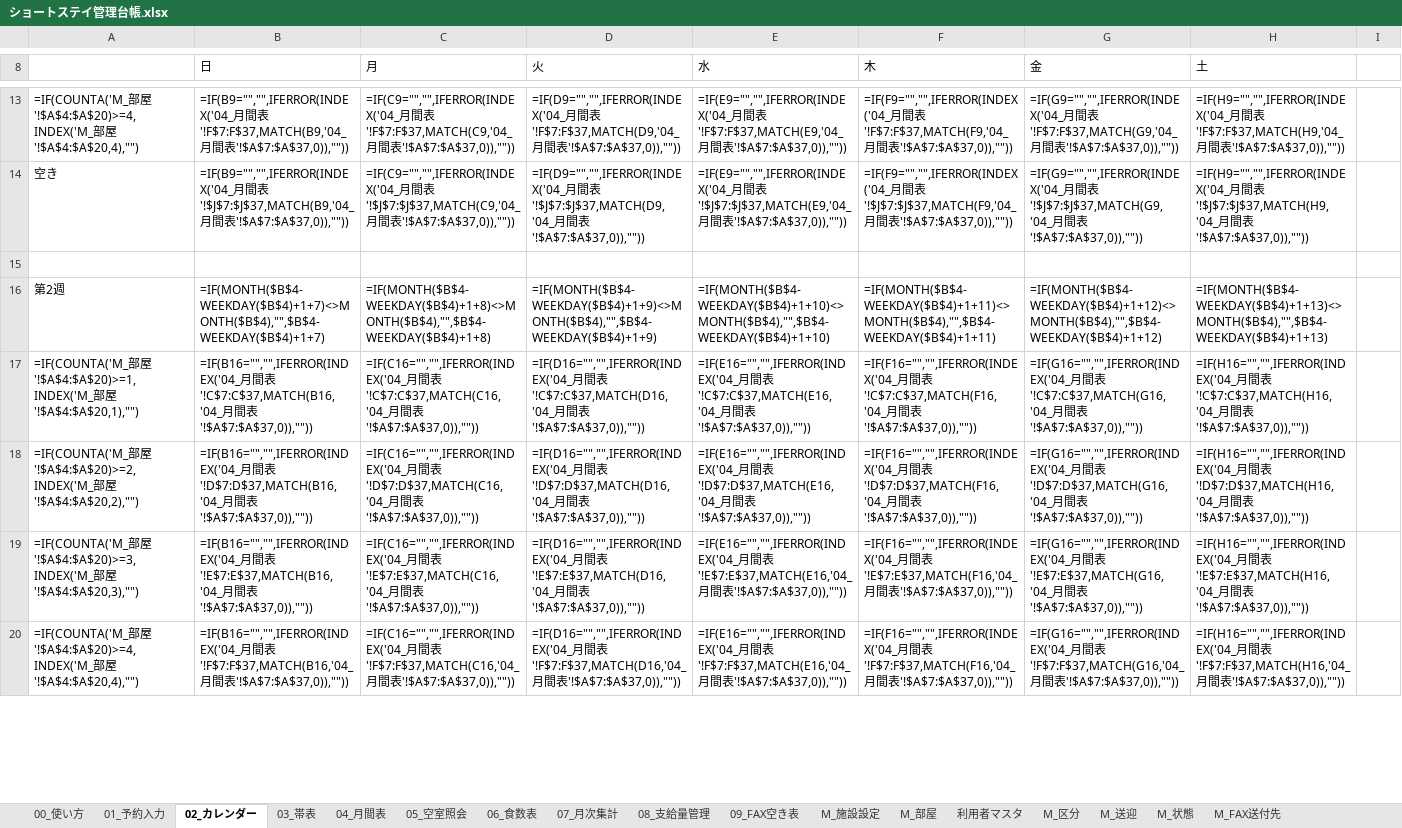
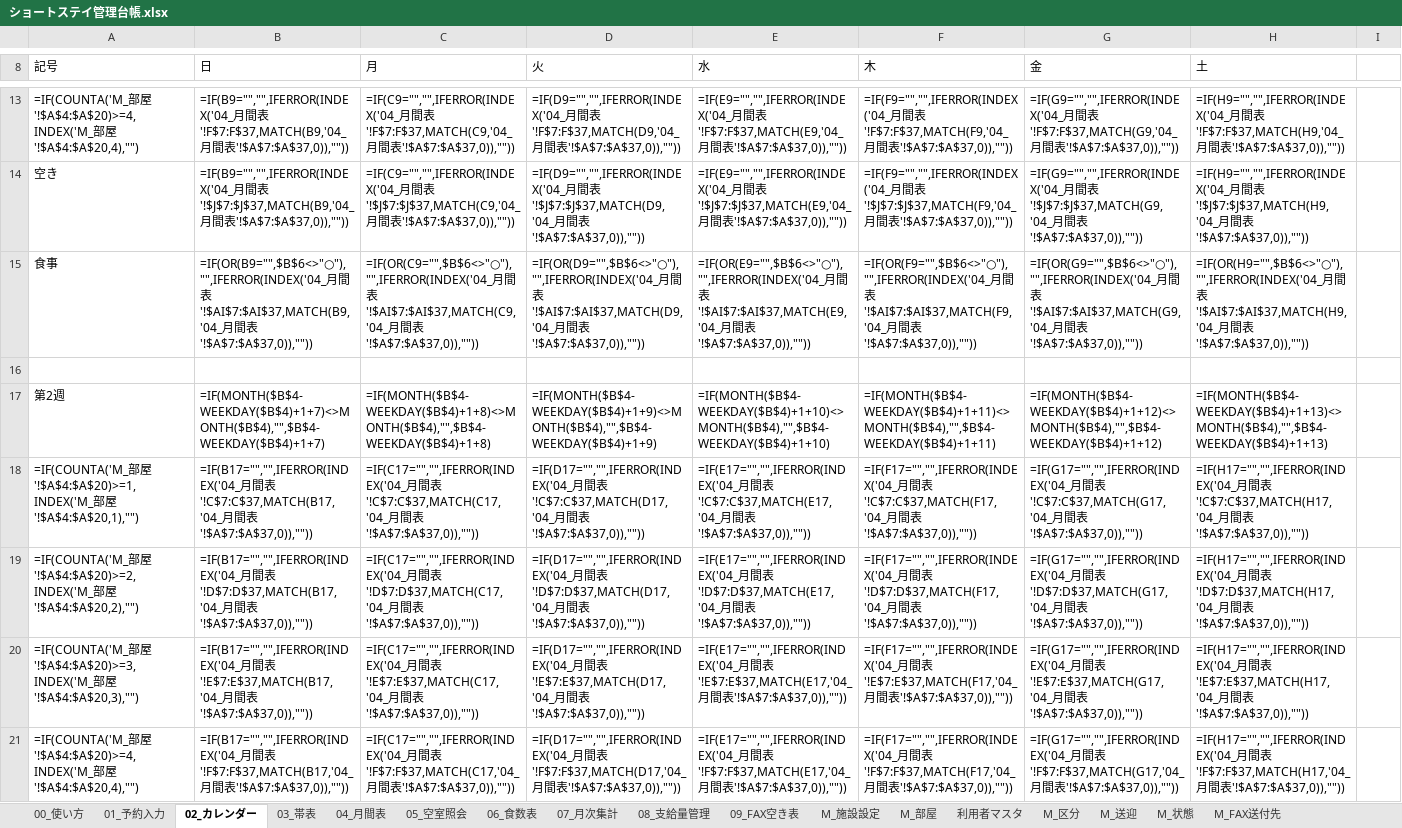
Before and after one commit to iketeru0919/gh-psychiatry-weekly-agent, an Excel workbook: build/ショートステイ管理台帳.xlsx, sheet 02_カレンダー, drawn as a sheet; only a part is shown, gaps mark what is left out; values as stored, in another font and other column widths than the file's, no cell formats; formulas without a stored value are shown as written; conditional formats not drawn; addresses are those after the commit; the diff covers the shown part only; the diff names each change by its address in the sheet, - before the commit and + after, or states it on an @@ line.

```diff
--- a/build/ショートステイ管理台帳.xlsx (sheet 02_カレンダー)
+++ b/build/ショートステイ管理台帳.xlsx (sheet 02_カレンダー)
-A8: (empty)
+A8: 記号
+row 15: 食事 | =IF(OR(B9="",$B$6<>"○"),"",IFERROR(INDEX('04_月間表'!$AI$7:$AI$37,MATCH(B9,'04_月間表'!$A$7:$A$37,0)),"")) | =IF(OR(C9="",$B$6<>"○"),"",IFERROR(INDEX('04_月間表'!$AI$7:$AI$37,MATCH(C9,'04_月間表'!$A$7:$A$37,0)),"")) | =IF(OR(D9="",$B$6<>"○"),"",IFERROR(INDEX('04_月間表'!$AI$7:$AI$37,MATCH(D9,'04_月間表'!$A$7:$A$37,0)),"")) | =IF(OR(E9="",$B$6<>"○"),"",IFERROR(INDEX('04_月間表'!$AI$7:$AI$37,MATCH(E9,'04_月間表'!$A$7:$A$37,0)),"")) | =IF(OR(F9="",$B$6<>"○"),"",IFERROR(INDEX('04_月間表'!$AI$7:$AI$37,MATCH(F9,'04_月間表'!$A$7:$A$37,0)),"")) | =IF(OR(G9="",$B$6<>"○"),"",IFERROR(INDEX('04_月間表'!$AI$7:$AI$37,MATCH(G9,'04_月間表'!$A$7:$A$37,0)),"")) | =IF(OR(H9="",$B$6<>"○"),"",IFERROR(INDEX('04_月間表'!$AI$7:$AI$37,MATCH(H9,'04_月間表'!$A$7:$A$37,0)),""))
-B18 (日): =IF(B16="","",IFERROR(INDEX('04_月間表'!C$7:C$37,MATCH(B16,'04_月間…
+B18 (日): =IF(B17="","",IFERROR(INDEX('04_月間表'!C$7:C$37,MATCH(B17,'04_月間…
-C18 (月): =IF(C16="","",IFERROR(INDEX('04_月間表'!C$7:C$37,MATCH(C16,'04_月間…
+C18 (月): =IF(C17="","",IFERROR(INDEX('04_月間表'!C$7:C$37,MATCH(C17,'04_月間…
-D18 (火): =IF(D16="","",IFERROR(INDEX('04_月間表'!C$7:C$37,MATCH(D16,'04_月間…
+D18 (火): =IF(D17="","",IFERROR(INDEX('04_月間表'!C$7:C$37,MATCH(D17,'04_月間…
-E18 (水): =IF(E16="","",IFERROR(INDEX('04_月間表'!C$7:C$37,MATCH(E16,'04_月間…
+E18 (水): =IF(E17="","",IFERROR(INDEX('04_月間表'!C$7:C$37,MATCH(E17,'04_月間…
-F18 (木): =IF(F16="","",IFERROR(INDEX('04_月間表'!C$7:C$37,MATCH(F16,'04_月間…
+F18 (木): =IF(F17="","",IFERROR(INDEX('04_月間表'!C$7:C$37,MATCH(F17,'04_月間…
-G18 (金): =IF(G16="","",IFERROR(INDEX('04_月間表'!C$7:C$37,MATCH(G16,'04_月間…
+G18 (金): =IF(G17="","",IFERROR(INDEX('04_月間表'!C$7:C$37,MATCH(G17,'04_月間…
-H18 (土): =IF(H16="","",IFERROR(INDEX('04_月間表'!C$7:C$37,MATCH(H16,'04_月間…
+H18 (土): =IF(H17="","",IFERROR(INDEX('04_月間表'!C$7:C$37,MATCH(H17,'04_月間…
-B19 (日): =IF(B16="","",IFERROR(INDEX('04_月間表'!D$7:D$37,MATCH(B16,'04_月間…
+B19 (日): =IF(B17="","",IFERROR(INDEX('04_月間表'!D$7:D$37,MATCH(B17,'04_月間…
-C19 (月): =IF(C16="","",IFERROR(INDEX('04_月間表'!D$7:D$37,MATCH(C16,'04_月間…
+C19 (月): =IF(C17="","",IFERROR(INDEX('04_月間表'!D$7:D$37,MATCH(C17,'04_月間…
-D19 (火): =IF(D16="","",IFERROR(INDEX('04_月間表'!D$7:D$37,MATCH(D16,'04_月間…
+D19 (火): =IF(D17="","",IFERROR(INDEX('04_月間表'!D$7:D$37,MATCH(D17,'04_月間…
-E19 (水): =IF(E16="","",IFERROR(INDEX('04_月間表'!D$7:D$37,MATCH(E16,'04_月間…
+E19 (水): =IF(E17="","",IFERROR(INDEX('04_月間表'!D$7:D$37,MATCH(E17,'04_月間…
-F19 (木): =IF(F16="","",IFERROR(INDEX('04_月間表'!D$7:D$37,MATCH(F16,'04_月間…
+F19 (木): =IF(F17="","",IFERROR(INDEX('04_月間表'!D$7:D$37,MATCH(F17,'04_月間…
-G19 (金): =IF(G16="","",IFERROR(INDEX('04_月間表'!D$7:D$37,MATCH(G16,'04_月間…
+G19 (金): =IF(G17="","",IFERROR(INDEX('04_月間表'!D$7:D$37,MATCH(G17,'04_月間…
-H19 (土): =IF(H16="","",IFERROR(INDEX('04_月間表'!D$7:D$37,MATCH(H16,'04_月間…
+H19 (土): =IF(H17="","",IFERROR(INDEX('04_月間表'!D$7:D$37,MATCH(H17,'04_月間…
-B20 (日): =IF(B16="","",IFERROR(INDEX('04_月間表'!E$7:E$37,MATCH(B16,'04_月間…
+B20 (日): =IF(B17="","",IFERROR(INDEX('04_月間表'!E$7:E$37,MATCH(B17,'04_月間…
-C20 (月): =IF(C16="","",IFERROR(INDEX('04_月間表'!E$7:E$37,MATCH(C16,'04_月間…
+C20 (月): =IF(C17="","",IFERROR(INDEX('04_月間表'!E$7:E$37,MATCH(C17,'04_月間…
-D20 (火): =IF(D16="","",IFERROR(INDEX('04_月間表'!E$7:E$37,MATCH(D16,'04_月間…
+D20 (火): =IF(D17="","",IFERROR(INDEX('04_月間表'!E$7:E$37,MATCH(D17,'04_月間…
-E20 (水): =IF(E16="","",IFERROR(INDEX('04_月間表'!E$7:E$37,MATCH(E16,'04_月間…
+E20 (水): =IF(E17="","",IFERROR(INDEX('04_月間表'!E$7:E$37,MATCH(E17,'04_月間…
-F20 (木): =IF(F16="","",IFERROR(INDEX('04_月間表'!E$7:E$37,MATCH(F16,'04_月間…
+F20 (木): =IF(F17="","",IFERROR(INDEX('04_月間表'!E$7:E$37,MATCH(F17,'04_月間…
-G20 (金): =IF(G16="","",IFERROR(INDEX('04_月間表'!E$7:E$37,MATCH(G16,'04_月間…
+G20 (金): =IF(G17="","",IFERROR(INDEX('04_月間表'!E$7:E$37,MATCH(G17,'04_月間…
-H20 (土): =IF(H16="","",IFERROR(INDEX('04_月間表'!E$7:E$37,MATCH(H16,'04_月間…
+H20 (土): =IF(H17="","",IFERROR(INDEX('04_月間表'!E$7:E$37,MATCH(H17,'04_月間…
-B21 (日): =IF(B16="","",IFERROR(INDEX('04_月間表'!F$7:F$37,MATCH(B16,'04_月間…
+B21 (日): =IF(B17="","",IFERROR(INDEX('04_月間表'!F$7:F$37,MATCH(B17,'04_月間…
-C21 (月): =IF(C16="","",IFERROR(INDEX('04_月間表'!F$7:F$37,MATCH(C16,'04_月間…
+C21 (月): =IF(C17="","",IFERROR(INDEX('04_月間表'!F$7:F$37,MATCH(C17,'04_月間…
-D21 (火): =IF(D16="","",IFERROR(INDEX('04_月間表'!F$7:F$37,MATCH(D16,'04_月間…
+D21 (火): =IF(D17="","",IFERROR(INDEX('04_月間表'!F$7:F$37,MATCH(D17,'04_月間…
-E21 (水): =IF(E16="","",IFERROR(INDEX('04_月間表'!F$7:F$37,MATCH(E16,'04_月間…
+E21 (水): =IF(E17="","",IFERROR(INDEX('04_月間表'!F$7:F$37,MATCH(E17,'04_月間…
-F21 (木): =IF(F16="","",IFERROR(INDEX('04_月間表'!F$7:F$37,MATCH(F16,'04_月間…
+F21 (木): =IF(F17="","",IFERROR(INDEX('04_月間表'!F$7:F$37,MATCH(F17,'04_月間…
-G21 (金): =IF(G16="","",IFERROR(INDEX('04_月間表'!F$7:F$37,MATCH(G16,'04_月間…
+G21 (金): =IF(G17="","",IFERROR(INDEX('04_月間表'!F$7:F$37,MATCH(G17,'04_月間…
-H21 (土): =IF(H16="","",IFERROR(INDEX('04_月間表'!F$7:F$37,MATCH(H16,'04_月間…
+H21 (土): =IF(H17="","",IFERROR(INDEX('04_月間表'!F$7:F$37,MATCH(H17,'04_月間…
```
Also changed, not shown: 30 added rows, 1 removed row and 151 edited cells elsewhere in this sheet, sheet 03_帯表, sheet 06_食数表, sheet 00_使い方, cell formats, hidden cells, 1 other file.
